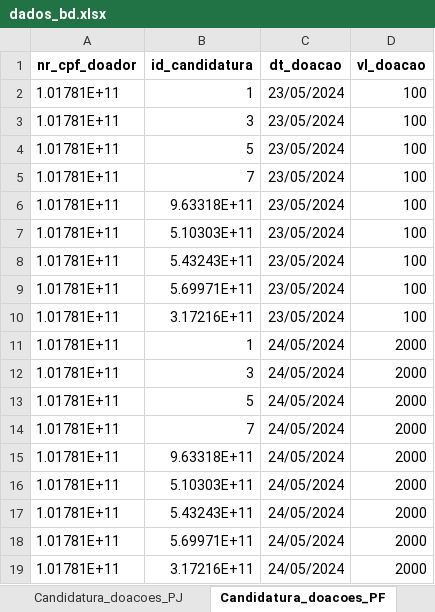
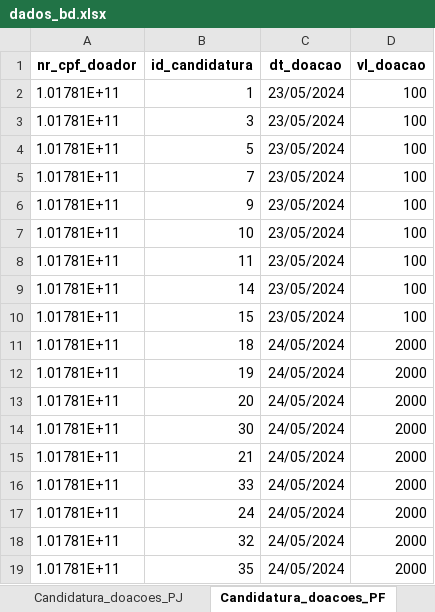
Before and after one commit to gmafrac/electoral-system-manager, an Excel workbook: sql/dados_bd.xlsx, sheet Candidatura_doacoes_PF, drawn as a sheet; values as stored, in another font and other column widths than the file's, no borders; charts and pictures not drawn; the diff names each change by its address in the sheet, - before the commit and + after, or states it on an @@ line.

Commit message:
Updating the candidaturas page and adding a >migration<

```diff
--- a/sql/dados_bd.xlsx (sheet Candidatura_doacoes_PF)
+++ b/sql/dados_bd.xlsx (sheet Candidatura_doacoes_PF)
-B6 (id_candidatura): 9.63318E+11
+B6 (id_candidatura): 9
-B7 (id_candidatura): 5.10303E+11
+B7 (id_candidatura): 10
-B8 (id_candidatura): 5.43243E+11
+B8 (id_candidatura): 11
-B9 (id_candidatura): 5.69971E+11
+B9 (id_candidatura): 14
-B10 (id_candidatura): 3.17216E+11
+B10 (id_candidatura): 15
-B11 (id_candidatura): 1
+B11 (id_candidatura): 18
-B12 (id_candidatura): 3
+B12 (id_candidatura): 19
-B13 (id_candidatura): 5
+B13 (id_candidatura): 20
-B14 (id_candidatura): 7
+B14 (id_candidatura): 30
-B15 (id_candidatura): 9.63318E+11
+B15 (id_candidatura): 21
-B16 (id_candidatura): 5.10303E+11
+B16 (id_candidatura): 33
-B17 (id_candidatura): 5.43243E+11
+B17 (id_candidatura): 24
-B18 (id_candidatura): 5.69971E+11
+B18 (id_candidatura): 32
-B19 (id_candidatura): 3.17216E+11
+B19 (id_candidatura): 35
```
Also changed, not shown: sheet Equipe_de_apoio, sheet Processo_judicial, sheet Candidatura, other sheet tabs, charts or pictures, 8 other files.
